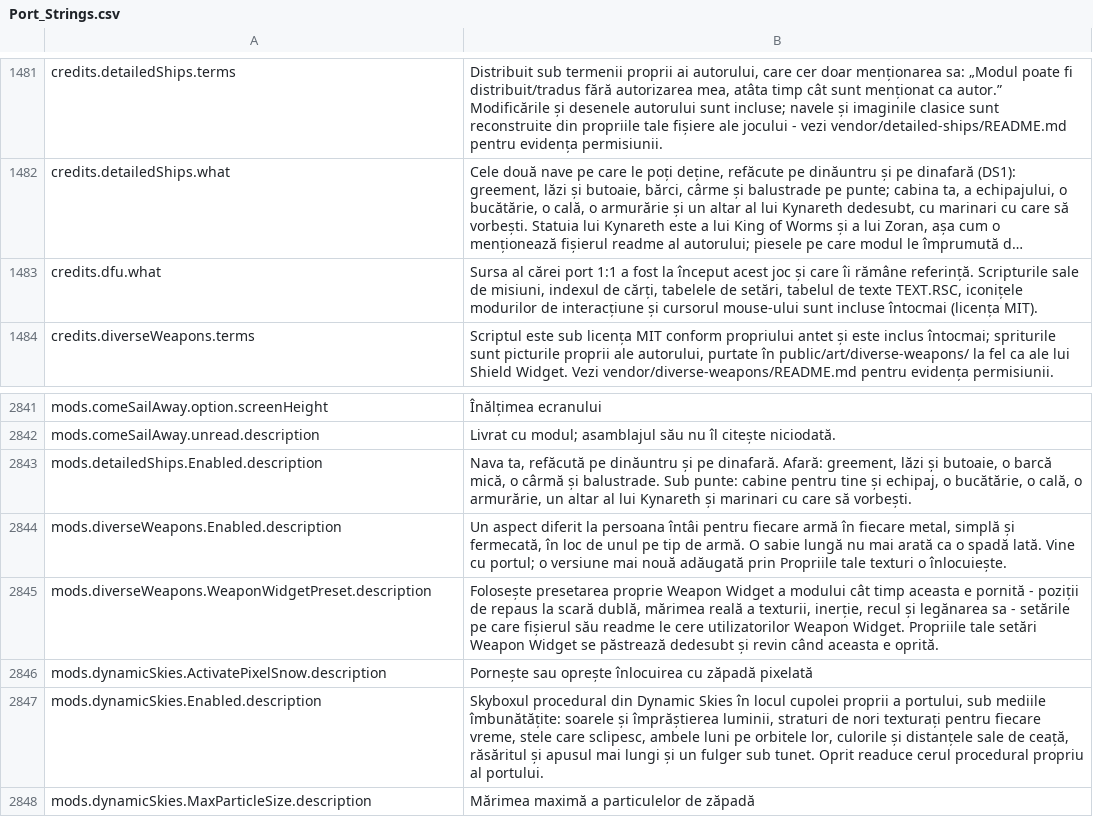
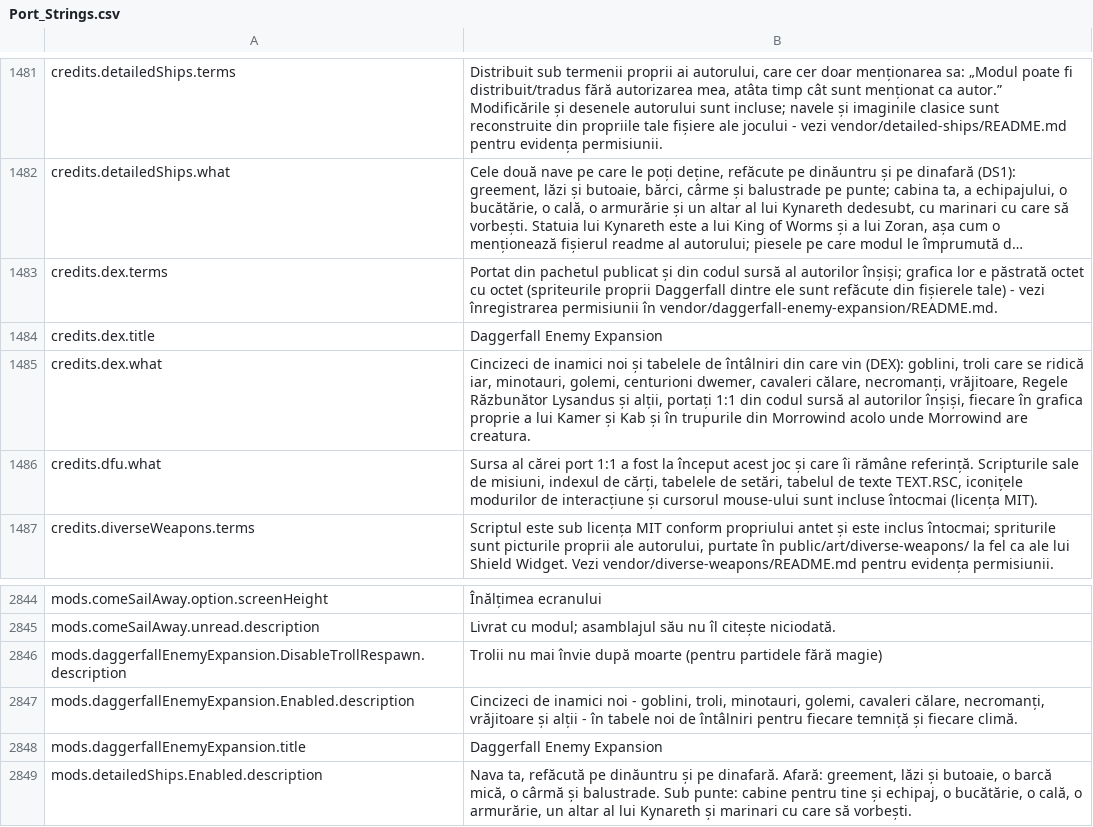
Before and after one commit to Betawolf1213/daggerfall-js-source-voice, a CSV file: locales/ro/Port_Strings.csv, drawn as a sheet; only a part is shown, gaps mark what is left out; the shorter side is filled out with more unchanged rows; long unchanged cells end in …; the diff names each change by its address in the sheet, - before the commit and + after, or states it on an @@ line.

```diff
--- a/locales/ro/Port_Strings.csv
+++ b/locales/ro/Port_Strings.csv
+row 1483: credits.dex.terms | Portat din pachetul publicat și din codul sursă al autorilor înșiși; grafica lor e păstrată octet cu octet (spriteurile proprii Daggerfall dintre ele sunt refăcute din fișierele tale) - vezi înregistrarea permisiunii în vendor/daggerfall-enemy-expansion/README.md.
+row 1484: credits.dex.title | Daggerfall Enemy Expansion
+row 1485: credits.dex.what | Cincizeci de inamici noi și tabelele de întâlniri din care vin (DEX): goblini, troli care se ridică iar, minotauri, golemi, centurioni dwemer, cavaleri călare, necromanți, vrăjitoare, Regele Răzbunător Lysandus și alții, portați 1:1 din codul sursă al autorilor înșiși, fiecare în grafica proprie a lui Kamer și Kab și în trupurile din Morrowind acolo unde Morrowind are creatura.
+row 2846: mods.daggerfallEnemyExpansion.DisableTrollRespawn.description | Trolii nu mai învie după moarte (pentru partidele fără magie)
+row 2847: mods.daggerfallEnemyExpansion.Enabled.description | Cincizeci de inamici noi - goblini, troli, minotauri, golemi, cavaleri călare, necromanți, vrăjitoare și alții - în tabele noi de întâlniri pentru fiecare temniță și fiecare climă.
+row 2848: mods.daggerfallEnemyExpansion.title | Daggerfall Enemy Expansion
```
Also changed, not shown: locales/bg/Port_Strings.csv, locales/cs/Port_Strings.csv, 34 other files.
